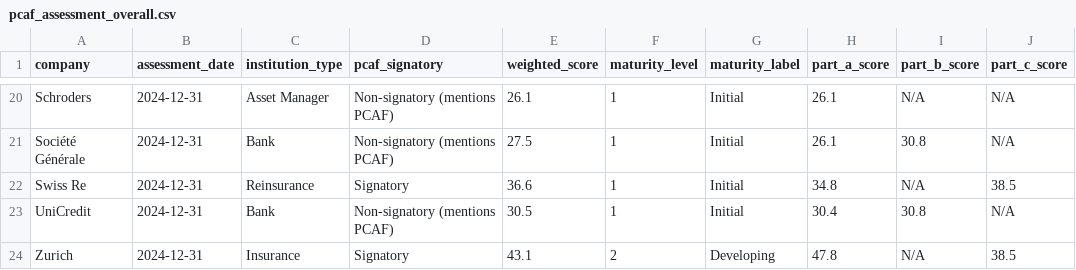
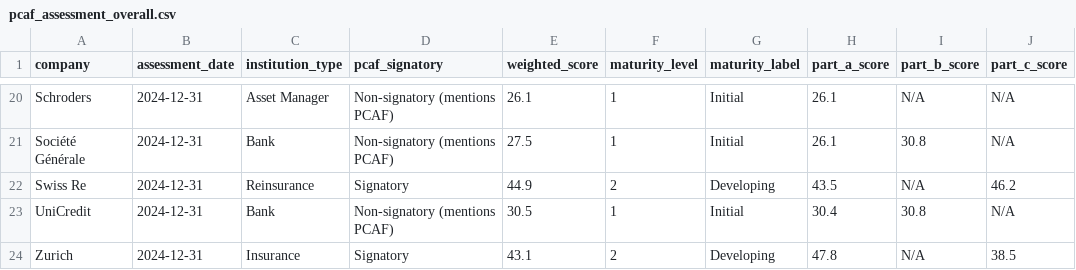
Before and after one commit to eplr/pcaf-compliance, a CSV file: output/pcaf_assessment_overall.csv, drawn as a sheet; only a part is shown, gaps mark what is left out.

```diff
--- a/output/pcaf_assessment_overall.csv
+++ b/output/pcaf_assessment_overall.csv
@@ -21,3 +21,3 @@ Schroders,2024-12-31,Asset Manager,Non-signatory (mentions PCAF),26.1,1,Initial,
 Société Générale,2024-12-31,Bank,Non-signatory (mentions PCAF),27.5,1,Initial,26.1,30.8,N/A
-Swiss Re,2024-12-31,Reinsurance,Signatory,36.6,1,Initial,34.8,N/A,38.5
+Swiss Re,2024-12-31,Reinsurance,Signatory,44.9,2,Developing,43.5,N/A,46.2
 UniCredit,2024-12-31,Bank,Non-signatory (mentions PCAF),30.5,1,Initial,30.4,30.8,N/A
```
Also changed, not shown: output/financed_emissions.csv, output/pcaf_assessment_detailed.csv, 4 other files.
